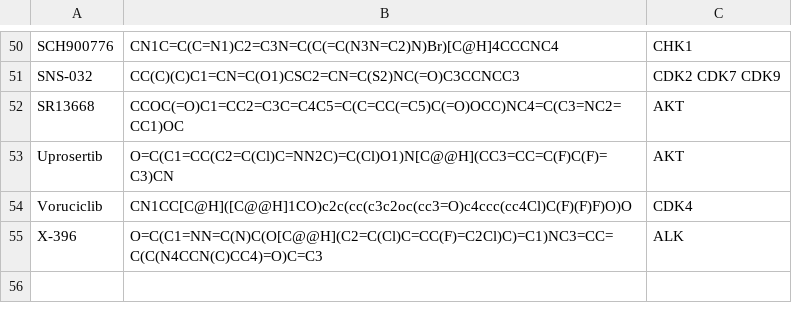
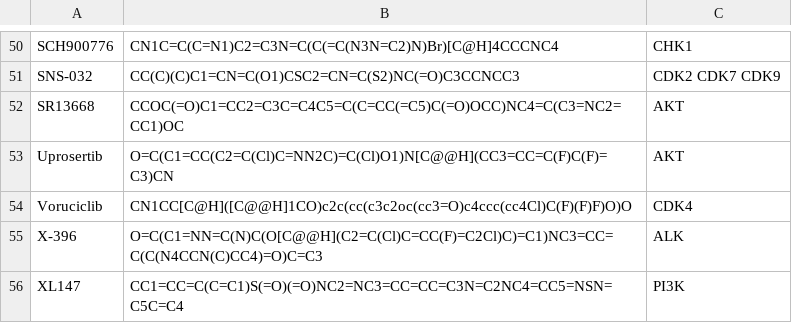
Before and after one commit to steven-albanese/goodiebag, a CSV file: goodiebag/intrials/trial-kinase-inhibitors.csv, drawn as a sheet; only a part is shown, gaps mark what is left out.

Commit message:
XL147

```diff
--- a/goodiebag/intrials/trial-kinase-inhibitors.csv
+++ b/goodiebag/intrials/trial-kinase-inhibitors.csv
@@ -55 +55,2 @@ Voruciclib,CN1CC[C@H]([C@@H]1CO)c2c(cc(c3c2oc(cc3=O)c4ccc(cc4Cl)C(F)(F)F)O)O,CDK
 X-396,O=C(C1=NN=C(N)C(O[C@@H](C2=C(Cl)C=CC(F)=C2Cl)C)=C1)NC3=CC=C(C(N4CCN(C)CC4)=O)C=C3,ALK
+XL147,CC1=CC=C(C=C1)S(=O)(=O)NC2=NC3=CC=CC=C3N=C2NC4=CC5=NSN=C5C=C4,PI3K
```
